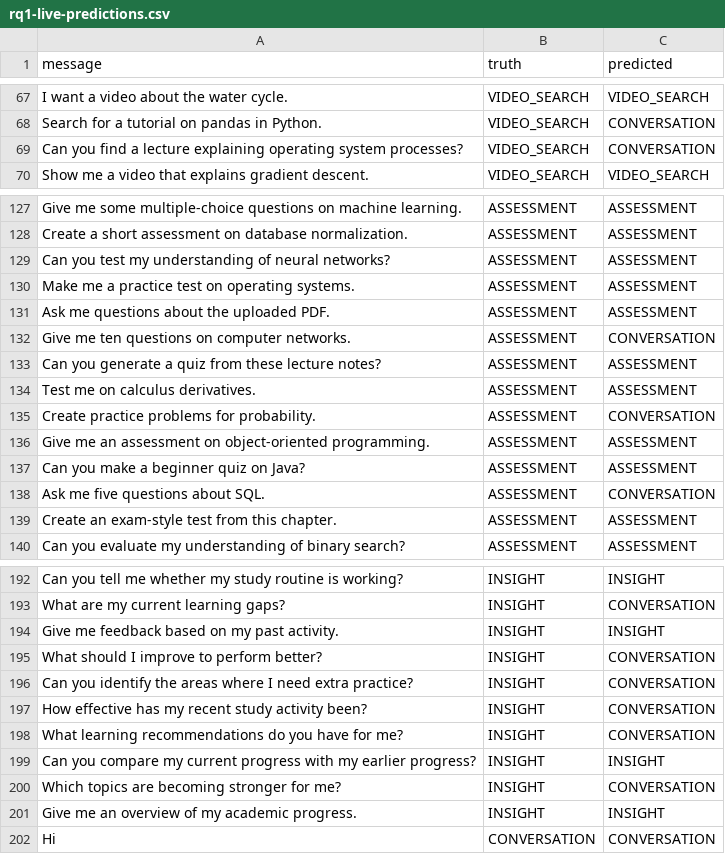
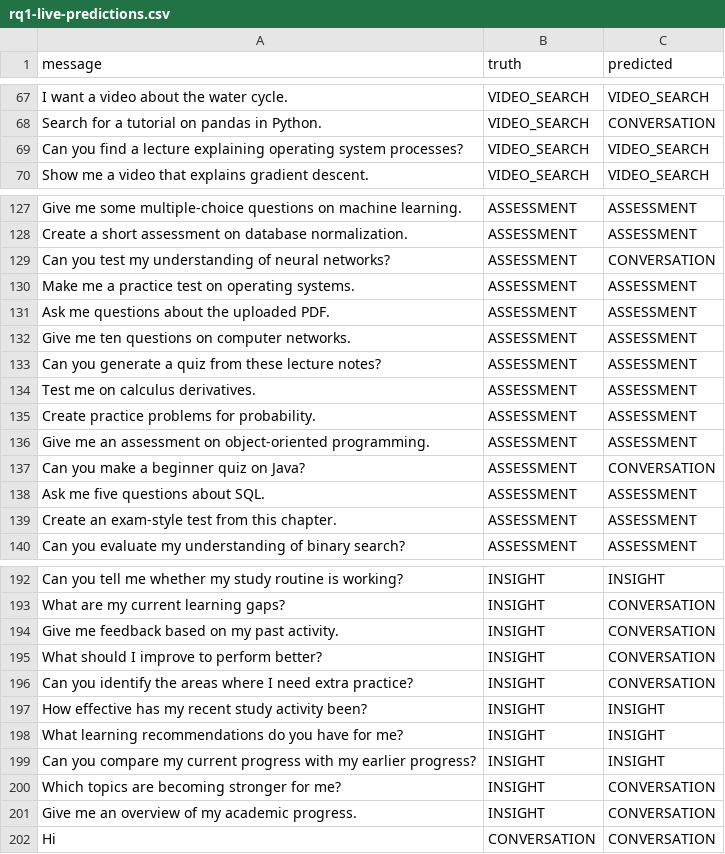
Before and after one commit to DevelSSN/ai-lms, a CSV file: evaluation/rq1-live-predictions.csv, drawn as a sheet; only a part is shown, gaps mark what is left out; the diff covers the shown part only.

```diff
--- a/evaluation/rq1-live-predictions.csv
+++ b/evaluation/rq1-live-predictions.csv
@@ -68,3 +68,3 @@ I want a video about the water cycle.,VIDEO_SEARCH,VIDEO_SEARCH
 Search for a tutorial on pandas in Python.,VIDEO_SEARCH,CONVERSATION
-Can you find a lecture explaining operating system processes?,VIDEO_SEARCH,CONVERSATION
+Can you find a lecture explaining operating system processes?,VIDEO_SEARCH,VIDEO_SEARCH
 Show me a video that explains gradient descent.,VIDEO_SEARCH,VIDEO_SEARCH
@@ -128,12 +128,12 @@ Give me some multiple-choice questions on machine learning.,ASSESSMENT,ASSESSMEN
 Create a short assessment on database normalization.,ASSESSMENT,ASSESSMENT
-Can you test my understanding of neural networks?,ASSESSMENT,ASSESSMENT
+Can you test my understanding of neural networks?,ASSESSMENT,CONVERSATION
 Make me a practice test on operating systems.,ASSESSMENT,ASSESSMENT
 Ask me questions about the uploaded PDF.,ASSESSMENT,ASSESSMENT
-Give me ten questions on computer networks.,ASSESSMENT,CONVERSATION
+Give me ten questions on computer networks.,ASSESSMENT,ASSESSMENT
 Can you generate a quiz from these lecture notes?,ASSESSMENT,ASSESSMENT
 Test me on calculus derivatives.,ASSESSMENT,ASSESSMENT
-Create practice problems for probability.,ASSESSMENT,CONVERSATION
+Create practice problems for probability.,ASSESSMENT,ASSESSMENT
 Give me an assessment on object-oriented programming.,ASSESSMENT,ASSESSMENT
-Can you make a beginner quiz on Java?,ASSESSMENT,ASSESSMENT
-Ask me five questions about SQL.,ASSESSMENT,CONVERSATION
+Can you make a beginner quiz on Java?,ASSESSMENT,CONVERSATION
+Ask me five questions about SQL.,ASSESSMENT,ASSESSMENT
 Create an exam-style test from this chapter.,ASSESSMENT,ASSESSMENT
@@ -193,10 +193,10 @@ Can you tell me whether my study routine is working?,INSIGHT,INSIGHT
 What are my current learning gaps?,INSIGHT,CONVERSATION
-Give me feedback based on my past activity.,INSIGHT,INSIGHT
+Give me feedback based on my past activity.,INSIGHT,CONVERSATION
 What should I improve to perform better?,INSIGHT,CONVERSATION
 Can you identify the areas where I need extra practice?,INSIGHT,CONVERSATION
-How effective has my recent study activity been?,INSIGHT,CONVERSATION
-What learning recommendations do you have for me?,INSIGHT,CONVERSATION
+How effective has my recent study activity been?,INSIGHT,INSIGHT
+What learning recommendations do you have for me?,INSIGHT,INSIGHT
 Can you compare my current progress with my earlier progress?,INSIGHT,INSIGHT
 Which topics are becoming stronger for me?,INSIGHT,CONVERSATION
-Give me an overview of my academic progress.,INSIGHT,INSIGHT
+Give me an overview of my academic progress.,INSIGHT,CONVERSATION
 Hi,CONVERSATION,CONVERSATION
```
Also changed, not shown: 16 edited cells elsewhere in this file, evaluation/rq1-latencies.csv, 12 other files.
